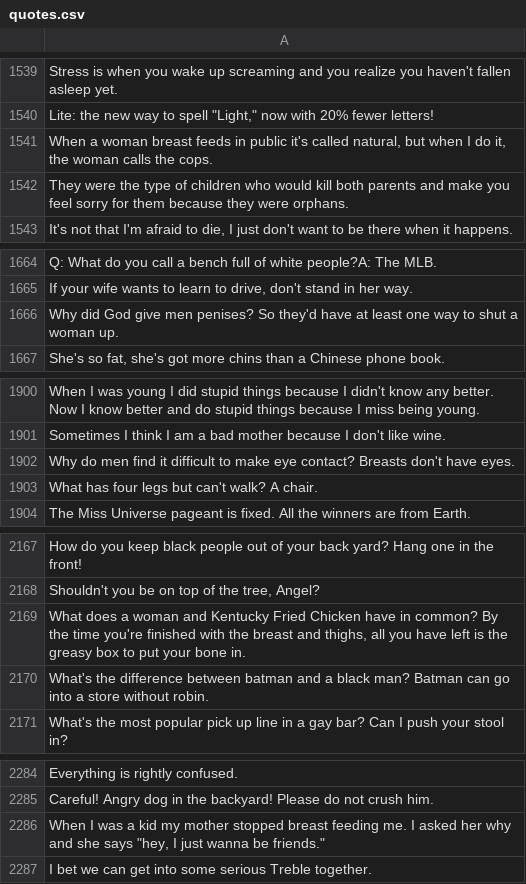
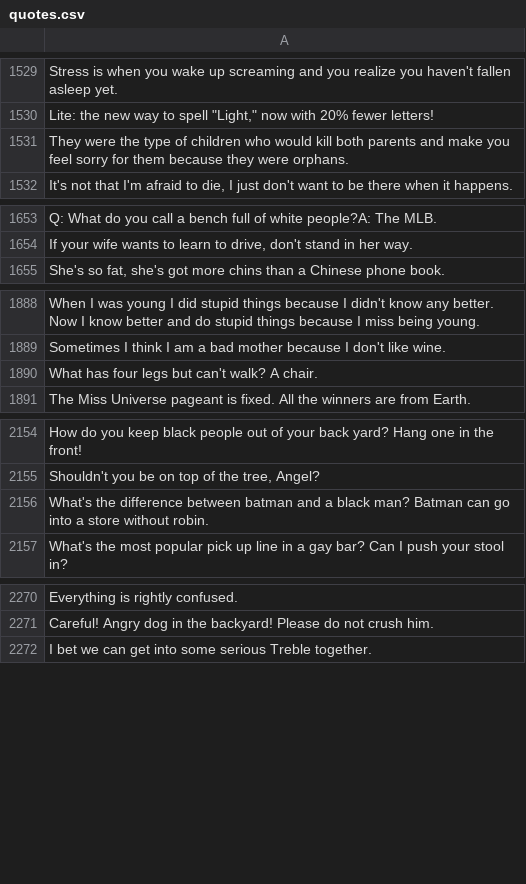
Before and after one commit to gadget1999/rpi-docker, a CSV file: nook-weather/quotes/quotes.csv, drawn as a sheet; only a part is shown, gaps mark what is left out; the diff covers the shown part only; the diff names each change by its address in the sheet, - before the commit and + after, or states it on an @@ line.

```diff
--- a/nook-weather/quotes/quotes.csv
+++ b/nook-weather/quotes/quotes.csv
-row 1541: When a woman breast feeds in public it's called natural, but when I do it, the woman calls the cops.
-row 1666: Why did God give men penises? So they'd have at least one way to shut a woman up.
-row 1902: Why do men find it difficult to make eye contact? Breasts don't have eyes.
-row 2169: What does a woman and Kentucky Fried Chicken have in common? By the time you're finished with the breast and thighs, all you have left is the greasy box to put your bone in.
-row 2286: When I was a kid my mother stopped breast feeding me. I asked her why and she says "hey, I just wanna be friends."
```
Also changed, not shown: 21 removed rows elsewhere in this file.
